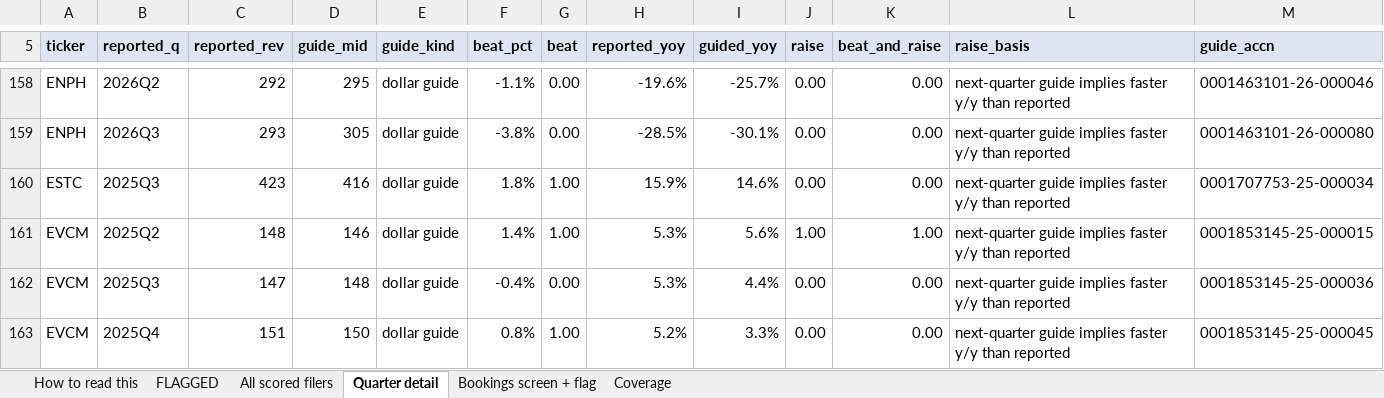
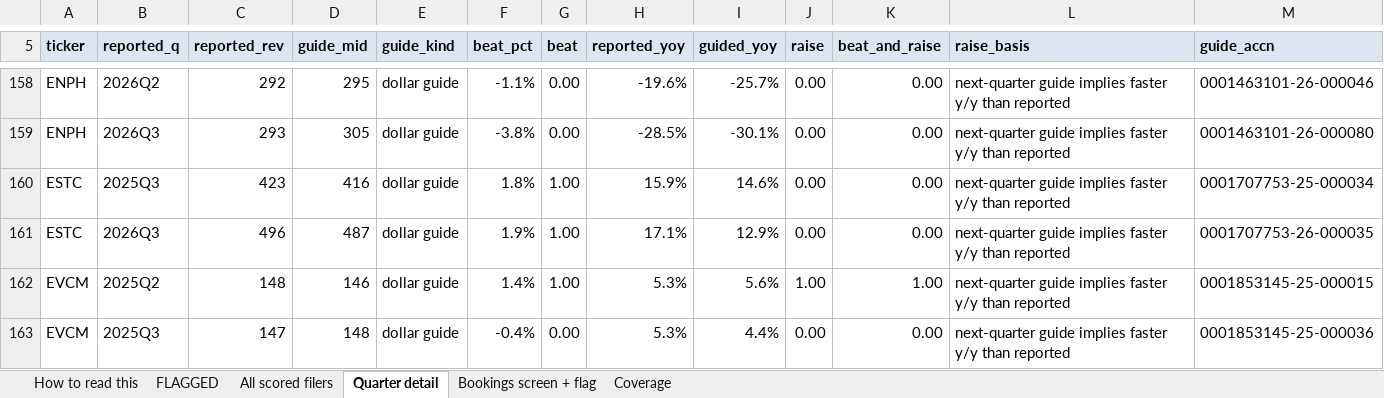
Before and after one commit to shashankrboppidi2/semis-screener, an Excel workbook: results/beat_and_raise_screen.xlsx, sheet Quarter detail, drawn as a sheet; only a part is shown, gaps mark what is left out; the shorter side is filled out with more unchanged rows; values as stored, in another font and other column widths than the file's, no borders; conditional formats not drawn; the diff names each change by its address in the sheet, - before the commit and + after, or states it on an @@ line.

```diff
--- a/results/beat_and_raise_screen.xlsx (sheet Quarter detail)
+++ b/results/beat_and_raise_screen.xlsx (sheet Quarter detail)
+row 161: ESTC | 2026Q3 | 496 | 487 | dollar guide | 1.9% | 1.00 | 17.1% | 12.9% | 0.00 | 0.00 | next-quarter guide implies faster y/y than reported | 0001707753-26-000035
```
Also changed, not shown: sheet Bookings screen + flag, sheet All scored filers, results/market_bookings_screen.xlsx, results/semis_acceleration_screen.xlsx, 9 other files.
